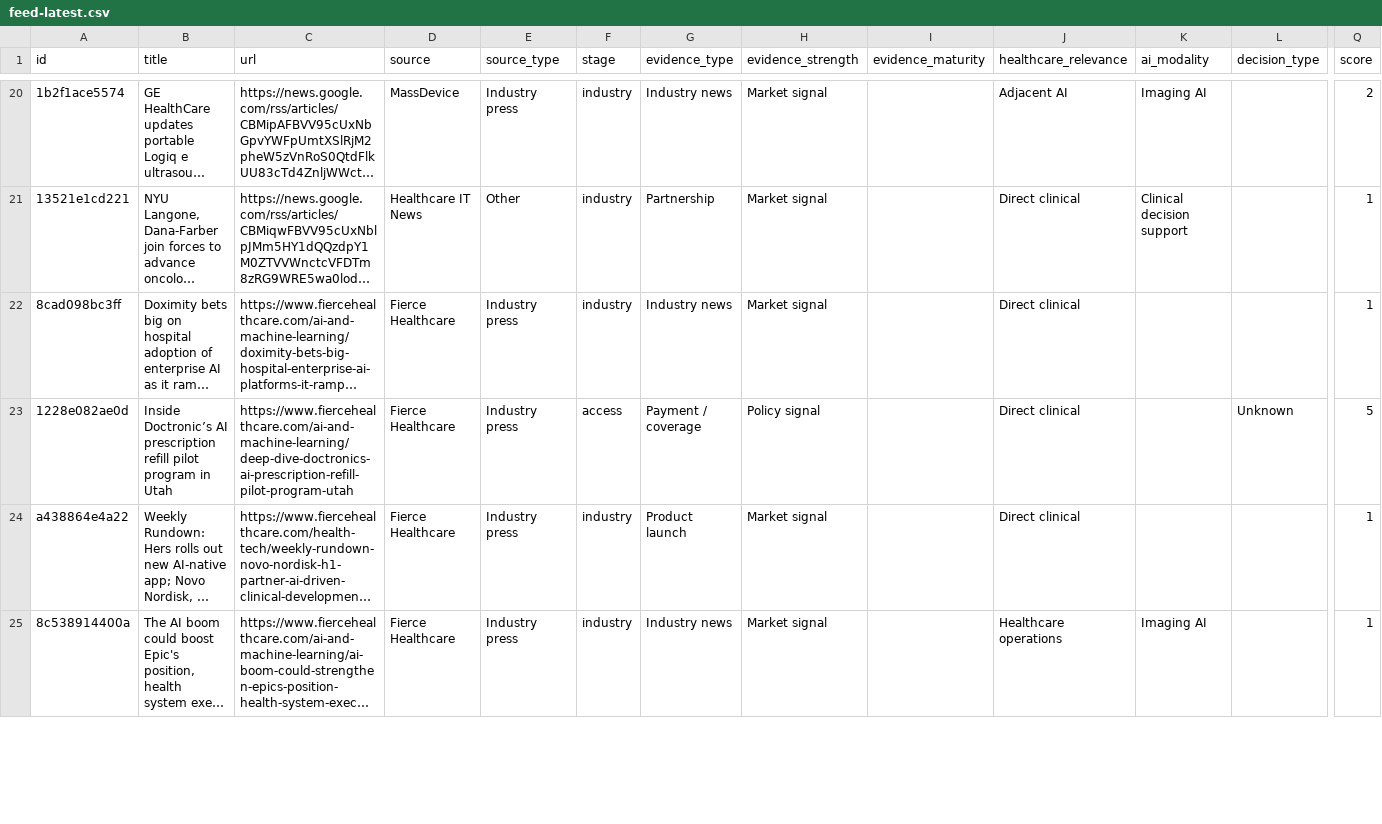
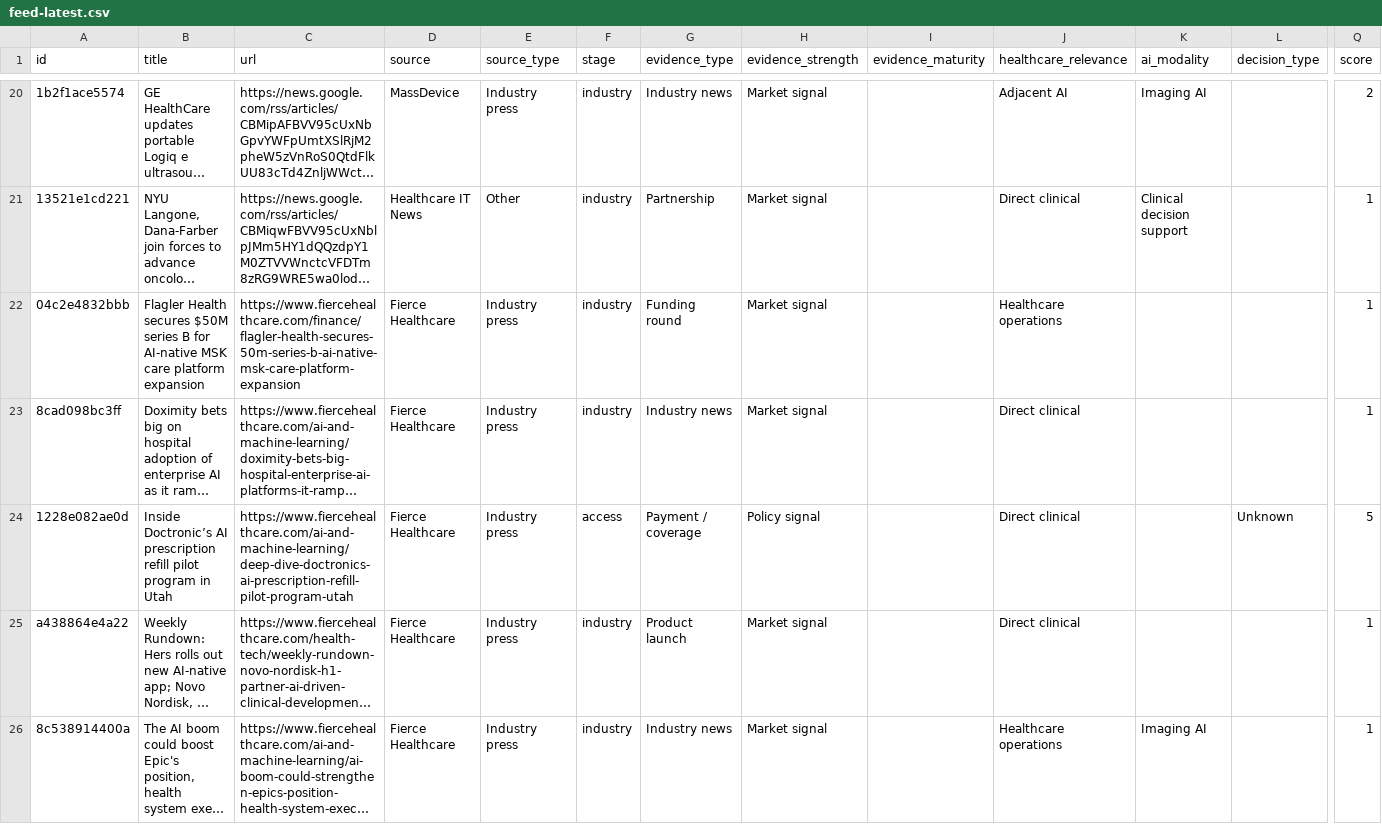
Before and after one commit to asarmah123/ai-health-evidence-monitor, a CSV file: docs/data/feed-latest.csv, drawn as a sheet; only a part is shown, gaps mark what is left out; long unchanged cells end in …; rows hold the shown columns only; the diff covers the shown part only; the diff names each change by its address in the sheet, - before the commit and + after, or states it on an @@ line.

Commit message:
feed: 2026-08-11

```diff
--- a/docs/data/feed-latest.csv
+++ b/docs/data/feed-latest.csv
+row 22: 04c2e4832bbb | Flagler Health secures $50M series B for AI-native MSK care platform expansion | https://www.fiercehealthcare.com/finance/flagler-health-secures-50m-series-b-ai-native-msk-care-platform-expansion | Fierce Healthcare | Industry press | industry | Funding round | Market signal |  | Healthcare operations |  |  | 1
```
Also changed, not shown: 2 removed rows elsewhere in this file, 23 other files.
